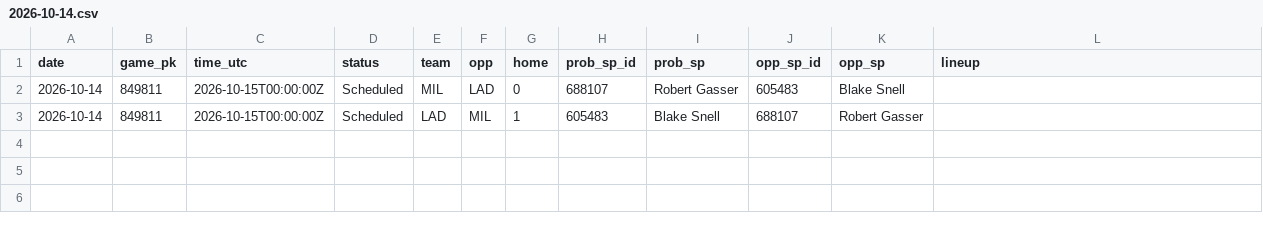
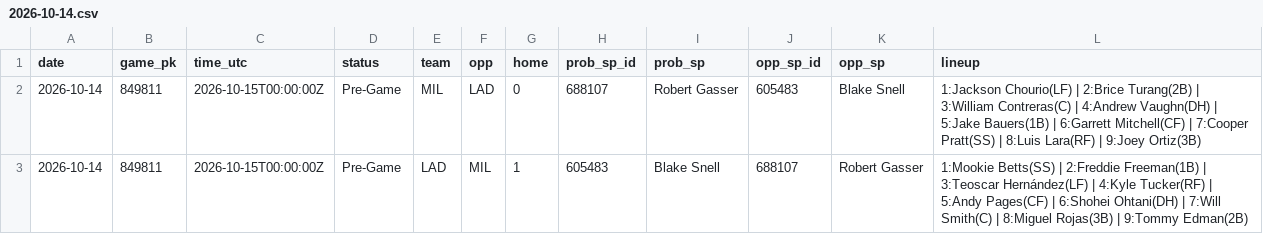
Before and after one commit to coinflipatm/ud-mlb-data, a CSV file: data/schedule/2026-10-14.csv, drawn as a sheet.

Commit message:
data 2026-10-14T22:05Z

```diff
--- a/data/schedule/2026-10-14.csv
+++ b/data/schedule/2026-10-14.csv
@@ -1,3 +1,3 @@
 date,game_pk,time_utc,status,team,opp,home,prob_sp_id,prob_sp,opp_sp_id,opp_sp,lineup
-2026-10-14,849811,2026-10-15T00:00:00Z,Scheduled,MIL,LAD,0,688107,Robert Gasser,605483,Blake Snell,
-2026-10-14,849811,2026-10-15T00:00:00Z,Scheduled,LAD,MIL,1,605483,Blake Snell,688107,Robert Gasser,
+2026-10-14,849811,2026-10-15T00:00:00Z,Pre-Game,MIL,LAD,0,688107,Robert Gasser,605483,Blake Snell,1:Jackson Chourio(LF) | 2:Brice Turang(2B) | 3:William Contreras(C) | 4:Andrew Vaughn(DH) | 5:Jake Bauers(1B) | 6:Garrett Mitchell(CF) | 7:Cooper Pratt(SS) | 8:Luis Lara(RF) | 9:Joey Ortiz(3B)
+2026-10-14,849811,2026-10-15T00:00:00Z,Pre-Game,LAD,MIL,1,605483,Blake Snell,688107,Robert Gasser,1:Mookie Betts(SS) | 2:Freddie Freeman(1B) | 3:Teoscar Hernández(LF) | 4:Kyle Tucker(RF) | 5:Andy Pages(CF) | 6:Shohei Ohtani(DH) | 7:Will Smith(C) | 8:Miguel Rojas(3B) | 9:Tommy Edman(2B)
```
